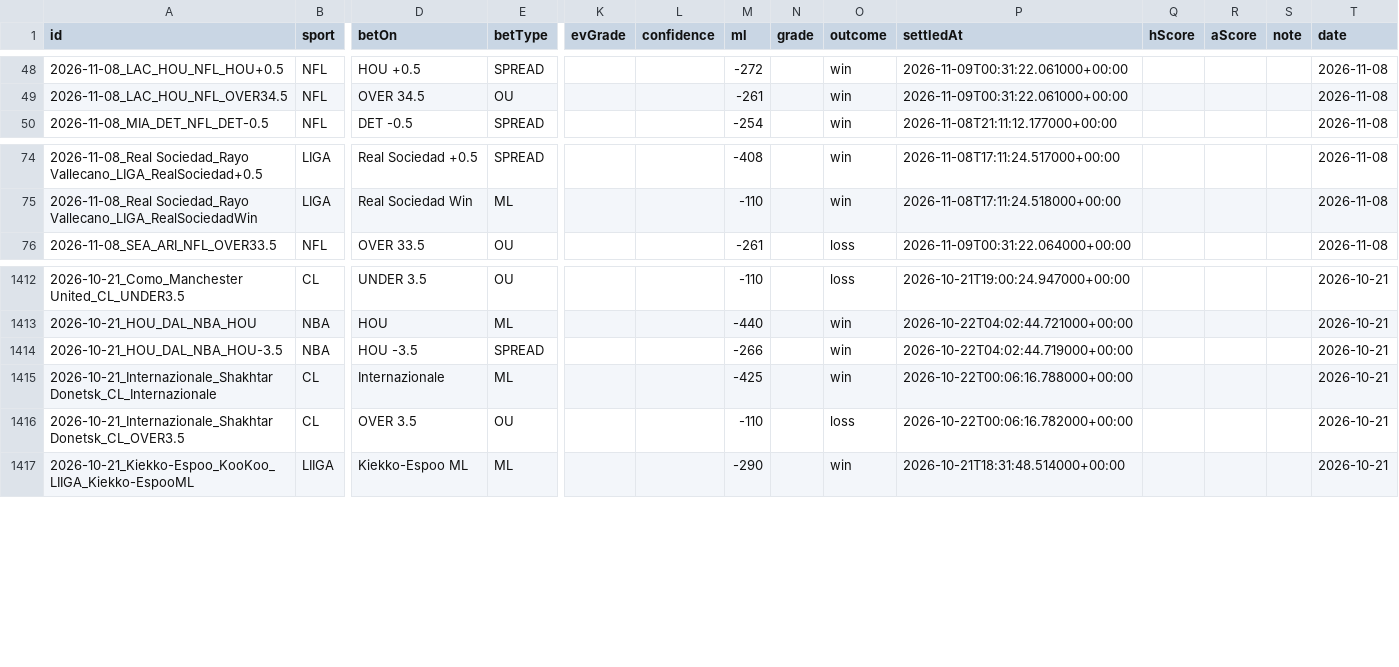
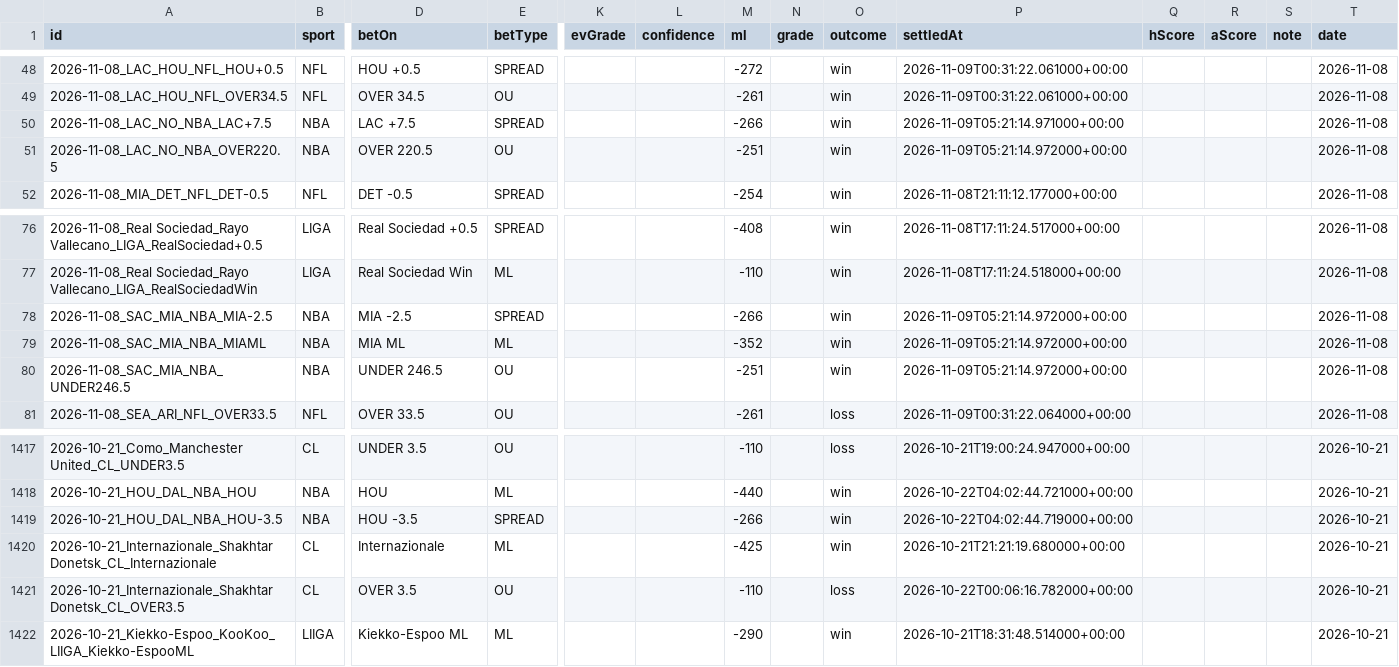
Before and after one commit to Purple-Wraith/clairvoyance-backend, a CSV file: data/bet_history.csv, drawn as a sheet; only a part is shown, gaps mark what is left out; addresses are those after the commit; rows hold the shown columns only; the diff names each change by its address in the sheet, - before the commit and + after, or states it on an @@ line.

```diff
--- a/data/bet_history.csv
+++ b/data/bet_history.csv
+row 50: 2026-11-08_LAC_NO_NBA_LAC+7.5 | NBA | LAC +7.5 | SPREAD |  |  | -266 |  | win | 2026-11-09T05:21:14.971000+00:00 |  |  |  | 2026-11-08
+row 51: 2026-11-08_LAC_NO_NBA_OVER220.5 | NBA | OVER 220.5 | OU |  |  | -251 |  | win | 2026-11-09T05:21:14.972000+00:00 |  |  |  | 2026-11-08
+row 78: 2026-11-08_SAC_MIA_NBA_MIA-2.5 | NBA | MIA -2.5 | SPREAD |  |  | -266 |  | win | 2026-11-09T05:21:14.972000+00:00 |  |  |  | 2026-11-08
+row 79: 2026-11-08_SAC_MIA_NBA_MIAML | NBA | MIA ML | ML |  |  | -352 |  | win | 2026-11-09T05:21:14.972000+00:00 |  |  |  | 2026-11-08
+row 80: 2026-11-08_SAC_MIA_NBA_UNDER246.5 | NBA | UNDER 246.5 | OU |  |  | -251 |  | win | 2026-11-09T05:21:14.972000+00:00 |  |  |  | 2026-11-08
-P1420 (settledAt): 2026-10-22T00:06:16.788000+00:00
+P1420 (settledAt): 2026-10-21T21:21:19.680000+00:00
```
Also changed, not shown: 6 other files.
